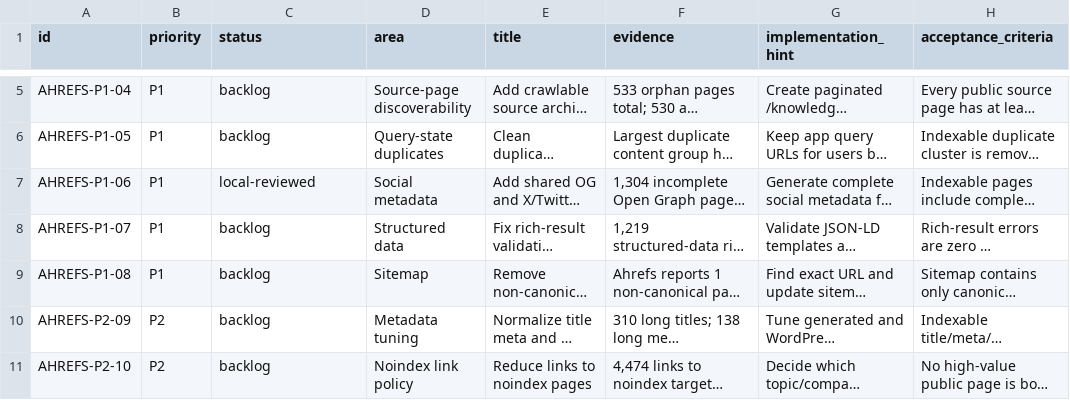
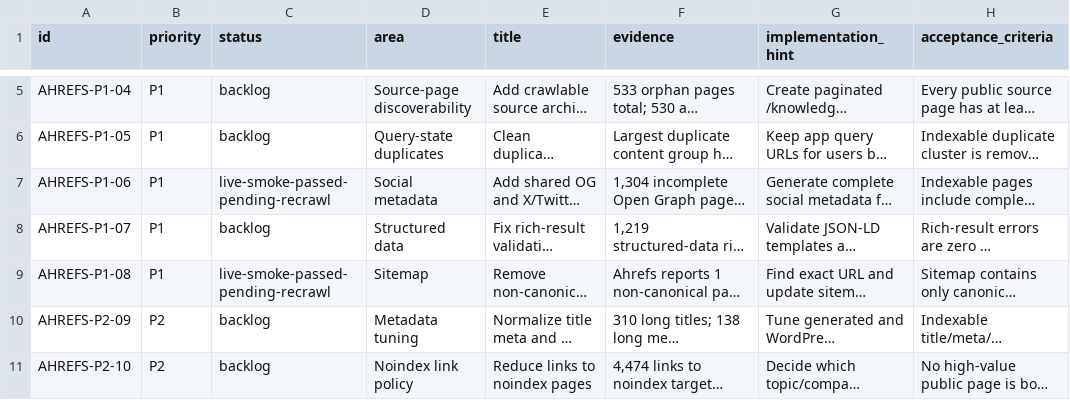
Before and after one commit to offflinerpsy/base2026, a CSV file: docs/project-memory/AHREFS_SITE_AUDIT_TASKS_2026_06_17.csv, drawn as a sheet; only a part is shown, gaps mark what is left out; long unchanged cells end in …; the diff names each change by its address in the sheet, - before the commit and + after, or states it on an @@ line.

Commit message:
Update Base2026 Ahrefs and GSC SEO status

```diff
--- a/docs/project-memory/AHREFS_SITE_AUDIT_TASKS_2026_06_17.csv
+++ b/docs/project-memory/AHREFS_SITE_AUDIT_TASKS_2026_06_17.csv
-C7 (status): local-reviewed
+C7 (status): live-smoke-passed-pending-recrawl
-C9 (status): backlog
+C9 (status): live-smoke-passed-pending-recrawl
```
Also changed, not shown: 2 other files.
